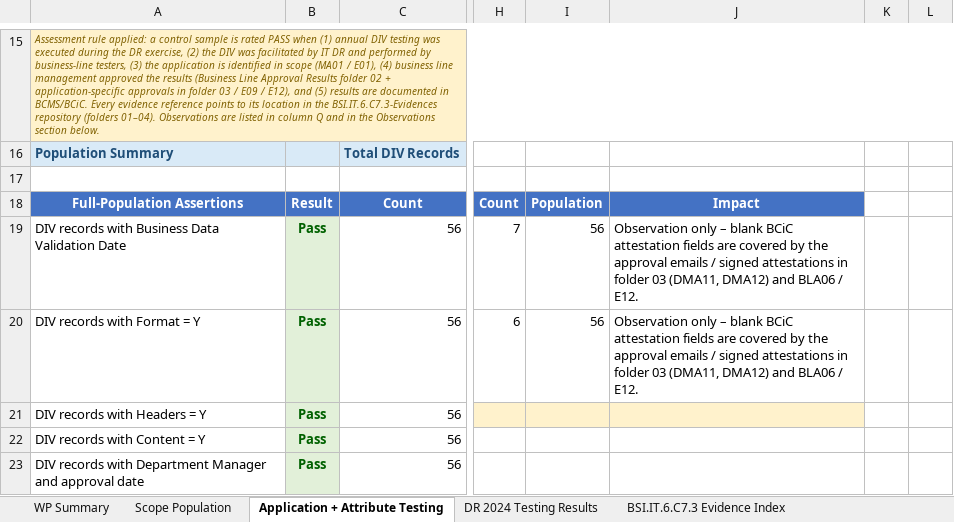
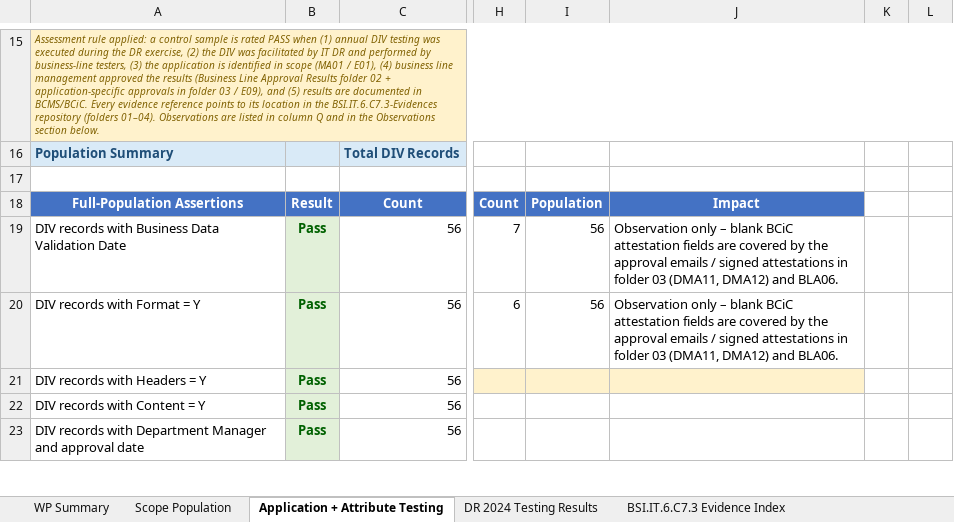
Before and after one commit to edwardfive-prog/Control-Testing-, an Excel workbook: BSI.IT.6.C7.3-Evidences/BSI.IT.6.C7.3_E00_Workpaper_DR_DIV_INTEGRATED_APPLICATION_Evidence.xlsx, sheet Application + Attribute Testing, drawn as a sheet; only a part is shown, gaps mark what is left out; values as stored, in another font and other column widths than the file's, no borders; table styles not drawn; the diff covers the shown part only; the diff names each change by its address in the sheet, - before the commit and + after, or states it on an @@ line.

```diff
--- a/BSI.IT.6.C7.3-Evidences/BSI.IT.6.C7.3_E00_Workpaper_DR_DIV_INTEGRATED_APPLICATION_Evidence.xlsx (sheet Application + Attribute Testing)
+++ b/BSI.IT.6.C7.3-Evidences/BSI.IT.6.C7.3_E00_Workpaper_DR_DIV_INTEGRATED_APPLICATION_Evidence.xlsx (sheet Application + Attribute Testing)
-A15: …03 / E09 / E12), and (5)…
+A15: …03 / E09), and (5)…
-J19:J20: …DMA12) and BLA06 / E12.
+J19:J20: …DMA12) and BLA06.
```
Also changed, not shown: 12 removed rows and 109 edited cells elsewhere in this sheet, sheet BSI.IT.6.C7.3 Evidence Index, sheet WP Summary, hidden cells, 14 other files.
